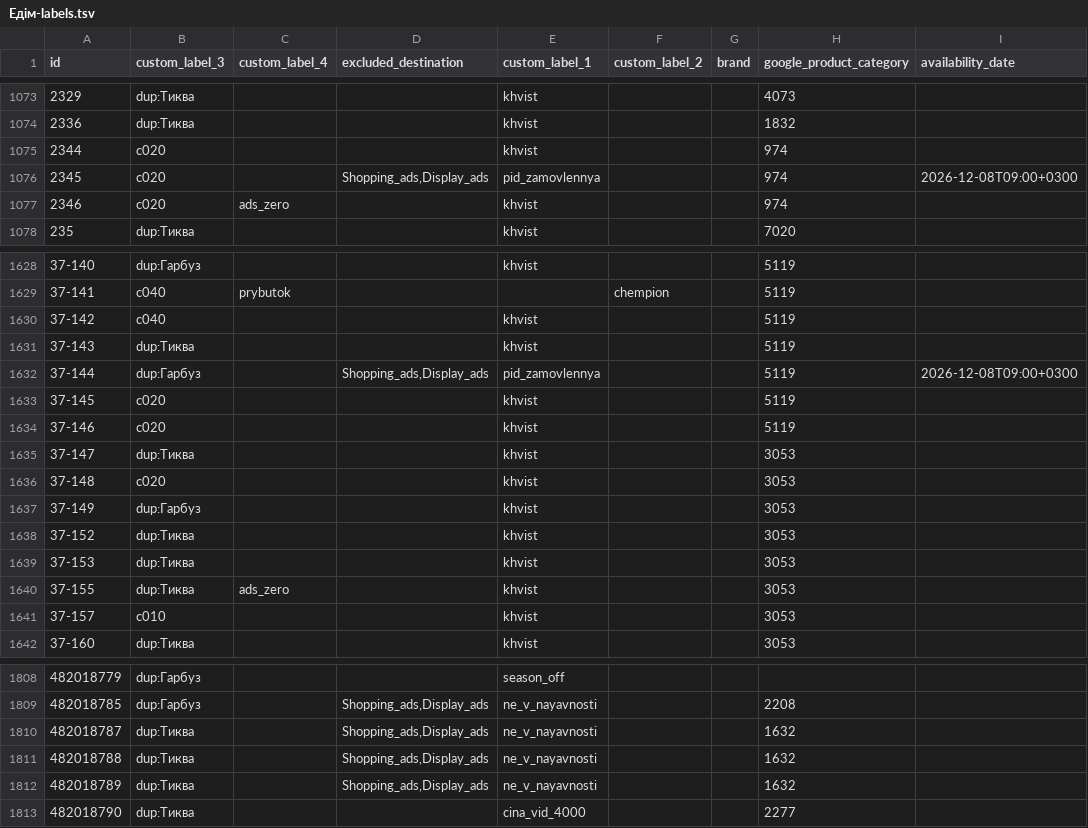
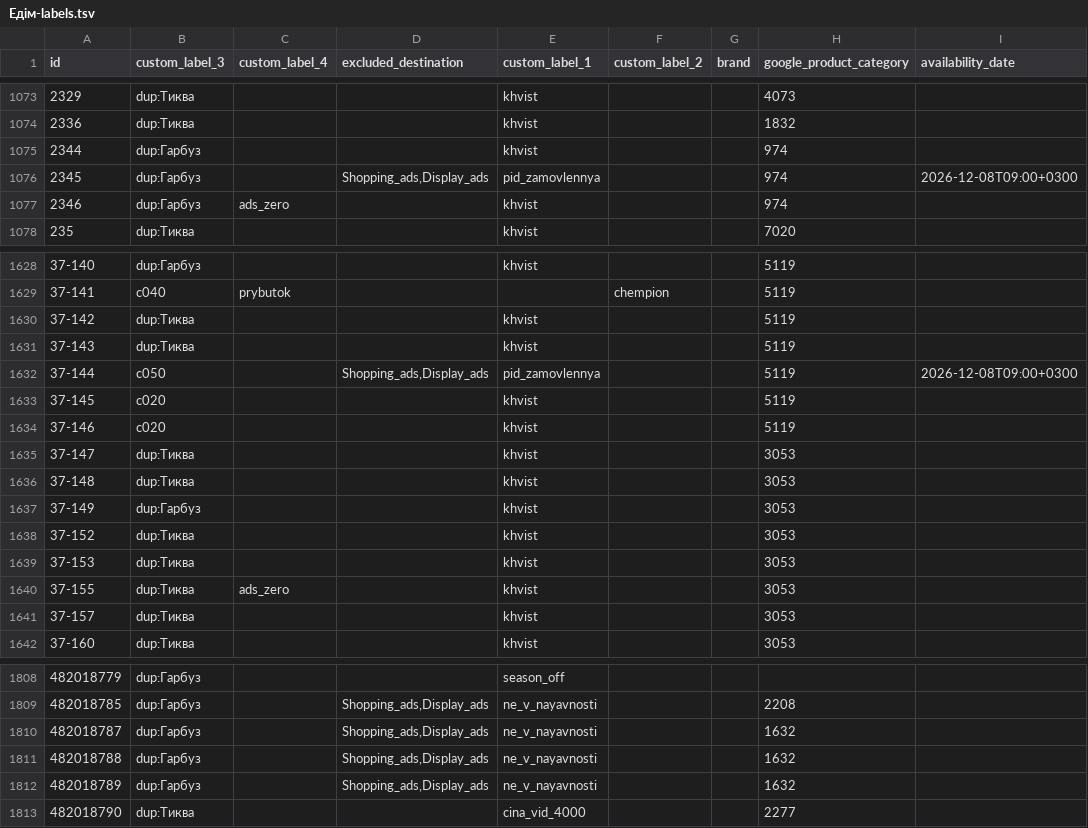
Before and after one commit to enagrosvit-beep/pub, a TSV file: feeds/Едім-labels.tsv, drawn as a sheet; only a part is shown, gaps mark what is left out; the diff covers the shown part only.

```diff
--- a/feeds/Едім-labels.tsv
+++ b/feeds/Едім-labels.tsv
@@ -1074,5 +1074,5 @@ id	custom_label_3	custom_label_4	excluded_destination	custom_label_1	custom_labe
 2336	dup:Тиква			khvist			1832	
-2344	c020			khvist			974	
-2345	c020		Shopping_ads,Display_ads	pid_zamovlennya			974	2026-12-08T09:00+0300
-2346	c020	ads_zero		khvist			974	
+2344	dup:Гарбуз			khvist			974	
+2345	dup:Гарбуз		Shopping_ads,Display_ads	pid_zamovlennya			974	2026-12-08T09:00+0300
+2346	dup:Гарбуз	ads_zero		khvist			974	
 235	dup:Тиква			khvist			7020	
@@ -1629,5 +1629,5 @@ id	custom_label_3	custom_label_4	excluded_destination	custom_label_1	custom_labe
 37-141	c040	prybutok			chempion		5119	
-37-142	c040			khvist			5119	
+37-142	dup:Тиква			khvist			5119	
 37-143	dup:Тиква			khvist			5119	
-37-144	dup:Гарбуз		Shopping_ads,Display_ads	pid_zamovlennya			5119	2026-12-08T09:00+0300
+37-144	c050		Shopping_ads,Display_ads	pid_zamovlennya			5119	2026-12-08T09:00+0300
 37-145	c020			khvist			5119	
@@ -1635,3 +1635,3 @@ id	custom_label_3	custom_label_4	excluded_destination	custom_label_1	custom_labe
 37-147	dup:Тиква			khvist			3053	
-37-148	c020			khvist			3053	
+37-148	dup:Тиква			khvist			3053	
 37-149	dup:Гарбуз			khvist			3053	
@@ -1640,3 +1640,3 @@ id	custom_label_3	custom_label_4	excluded_destination	custom_label_1	custom_labe
 37-155	dup:Тиква	ads_zero		khvist			3053	
-37-157	c010			khvist			3053	
+37-157	dup:Тиква			khvist			3053	
 37-160	dup:Тиква			khvist			3053	
@@ -1809,5 +1809,5 @@ id	custom_label_3	custom_label_4	excluded_destination	custom_label_1	custom_labe
 482018785	dup:Гарбуз		Shopping_ads,Display_ads	ne_v_nayavnosti			2208	
-482018787	dup:Тиква		Shopping_ads,Display_ads	ne_v_nayavnosti			1632	
-482018788	dup:Тиква		Shopping_ads,Display_ads	ne_v_nayavnosti			1632	
-482018789	dup:Тиква		Shopping_ads,Display_ads	ne_v_nayavnosti			1632	
+482018787	dup:Гарбуз		Shopping_ads,Display_ads	ne_v_nayavnosti			1632	
+482018788	dup:Гарбуз		Shopping_ads,Display_ads	ne_v_nayavnosti			1632	
+482018789	dup:Гарбуз		Shopping_ads,Display_ads	ne_v_nayavnosti			1632	
 482018790	dup:Тиква			cina_vid_4000			2277	
```
Also changed, not shown: 69 edited cells elsewhere in this file, feeds/Гарбуз-meta-drop.tsv, feeds/Едім-meta-drop.tsv, 3 other files.
